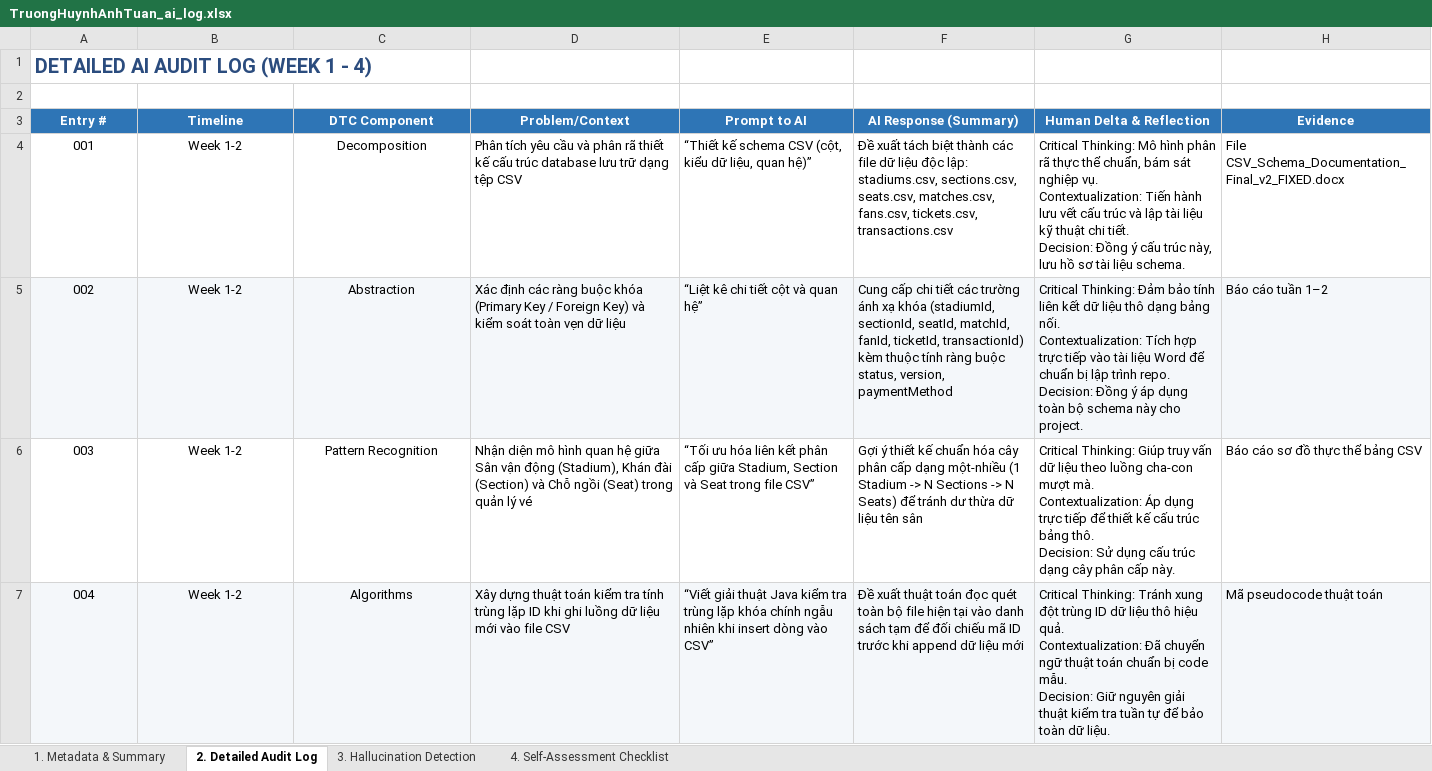
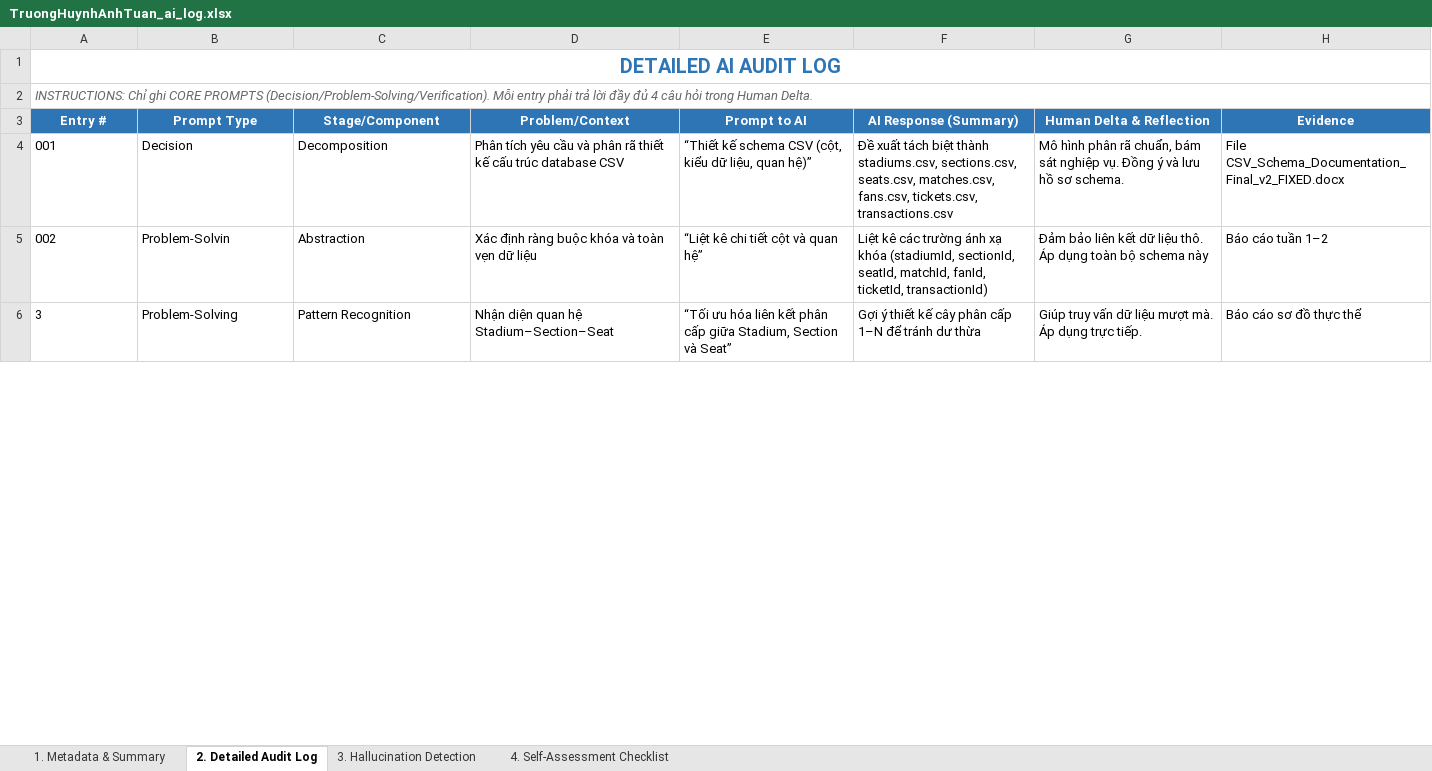
Before and after one commit to luongducduy-creator/NHOM_04_LAB211_TicketBooking, an Excel workbook: ai_logs/TruongHuynhAnhTuan_ai_log.xlsx, sheet 2. Detailed Audit Log, drawn as a sheet; only a part is shown; values as stored, in another font and other column widths than the file's, no borders; removed rows and columns are numbered as before the commit, all else as after; ↵ is a line break in a cell; the diff covers the shown part only; the diff names each change by its address in the sheet, - before the commit and + after, or states it on an @@ line.

Commit message:
Update TruongHuynhAnhTuan AI Log

```diff
--- a/ai_logs/TruongHuynhAnhTuan_ai_log.xlsx (sheet 2. Detailed Audit Log)
+++ b/ai_logs/TruongHuynhAnhTuan_ai_log.xlsx (sheet 2. Detailed Audit Log)
@@ column A (Entry #) renumbered between rows 1 and 14 @@
@@ A1 text colour: #2B4C7E → #2E75B6, alignment: left → center @@
+A1:H1 merged
+A2:H2 merged
-B3: Timeline
+B3: Prompt Type
-C3: DTC Component
+C3: Stage/Component
-A4:C5 alignment: center
+A4:C5 alignment: left
-B4 (Prompt Type): Week 1-2
+B4 (Prompt Type): Decision
-D4 (Problem/Context): …trúc database lưu trữ dạng tệp CSV
+D4 (Problem/Context): …trúc database CSV
-F4 (AI Response (Summary)): …biệt thành các file dữ liệu độc lập: stadiums.csv, sections.csv,…
+F4 (AI Response (Summary)): …biệt thành stadiums.csv, sections.csv,…
-G4 (Human Delta & Reflection): Critical Thinking: Mô hình phân rã thực thể chuẩn, bám sát nghiệp vụ. ↵ Contextualization: Tiến hành lưu vết cấu trúc và lập tài liệu kỹ thuật chi tiết. ↵ Decision: Đồng ý cấu trúc này, lưu hồ sơ tài liệu schema.
+G4 (Human Delta & Reflection): Mô hình phân rã chuẩn, bám sát nghiệp vụ. Đồng ý và lưu hồ sơ schema.
-A5:H5 fill: #F4F7FA
+A5:H5 fill: none
-B5 (Prompt Type): Week 1-2
+B5 (Prompt Type): Problem-Solvin
-D5 (Problem/Context): Xác định các ràng buộc khóa (Primary Key / Foreign Key) và kiểm soát toàn vẹn…
+D5 (Problem/Context): Xác định ràng buộc khóa và toàn vẹn…
-F5 (AI Response (Summary)): Cung cấp chi tiết các trường ánh xạ khóa (stadiumId, sectionId, seatId, matchId, fanId, ticketId, transactionId) kèm thuộc tính ràng buộc status, version, paymentMethod
+F5 (AI Response (Summary)): Liệt kê các trường ánh xạ khóa (stadiumId, sectionId, seatId, matchId, fanId, ticketId, transactionId)
-G5 (Human Delta & Reflection): Critical Thinking: Đảm bảo tính liên kết dữ liệu thô dạng bảng nối. ↵ Contextualization: Tích hợp trực tiếp vào tài liệu Word để chuẩn bị lập trình repo. ↵ Decision: Đồng ý áp dụng toàn bộ schema này cho project.
+G5 (Human Delta & Reflection): Đảm bảo liên kết dữ liệu thô. Áp dụng toàn bộ schema này
-row 6: 003 | Week 1-2 | Pattern Recognition | Nhận diện mô hình quan hệ giữa Sân vận động (Stadium), Khán đài (Section) và Chỗ ngồi (Seat) trong quản lý vé | “Tối ưu hóa liên kết phân cấp giữa Stadium, Section và Seat trong file CSV” | Gợi ý thiết kế chuẩn hóa cây phân cấp dạng một-nhiều (1 Stadium -> N Sections -> N Seats) để tránh dư thừa dữ liệu tên sân | Critical Thinking: Giúp truy vấn dữ liệu theo luồng cha-con mượt mà. ↵ Contextualization: Áp dụng trực tiếp để thiết kế cấu trúc bảng thô. ↵ Decision: Sử dụng cấu trúc dạng cây phân cấp này. | Báo cáo sơ đồ thực thể bảng CSV
-row 7: 004 | Week 1-2 | Algorithms | Xây dựng thuật toán kiểm tra tính trùng lặp ID khi ghi luồng dữ liệu mới vào file CSV | “Viết giải thuật Java kiểm tra trùng lặp khóa chính ngẫu nhiên khi insert dòng vào CSV” | Đề xuất thuật toán đọc quét toàn bộ file hiện tại vào danh sách tạm để đối chiếu mã ID trước khi append dữ liệu mới | Critical Thinking: Tránh xung đột trùng ID dữ liệu thô hiệu quả. ↵ Contextualization: Đã chuyển ngữ thuật toán chuẩn bị code mẫu. ↵ Decision: Giữ nguyên giải thuật kiểm tra tuần tự để bảo toàn dữ liệu. | Mã pseudocode thuật toán
+row 6: 3 | Problem-Solving | Pattern Recognition | Nhận diện quan hệ Stadium–Section–Seat | “Tối ưu hóa liên kết phân cấp giữa Stadium, Section và Seat” | Gợi ý thiết kế cây phân cấp 1–N để tránh dư thừa | Giúp truy vấn dữ liệu mượt mà. Áp dụng trực tiếp. | Báo cáo sơ đồ thực thể
```
Also changed, not shown: 17 added rows, 10 removed rows, 8 edited cells and cell formats elsewhere in this sheet, sheet 3. Hallucination Detection, sheet 1. Metadata & Summary.
